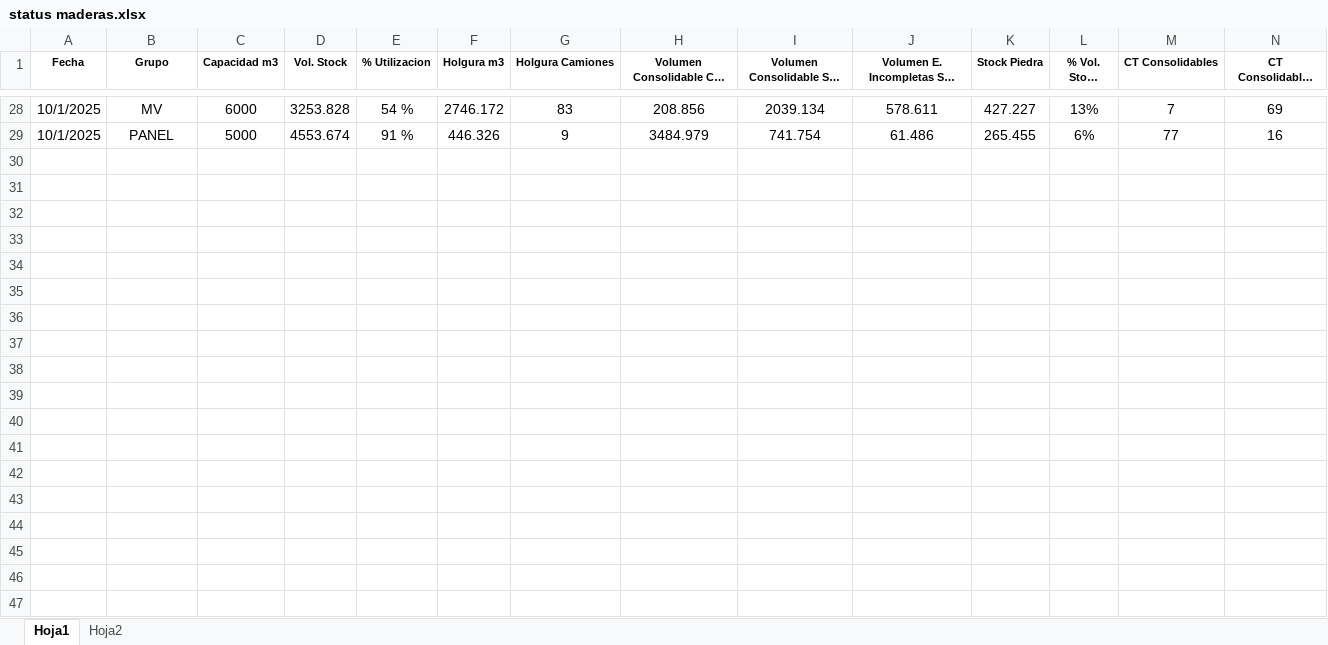
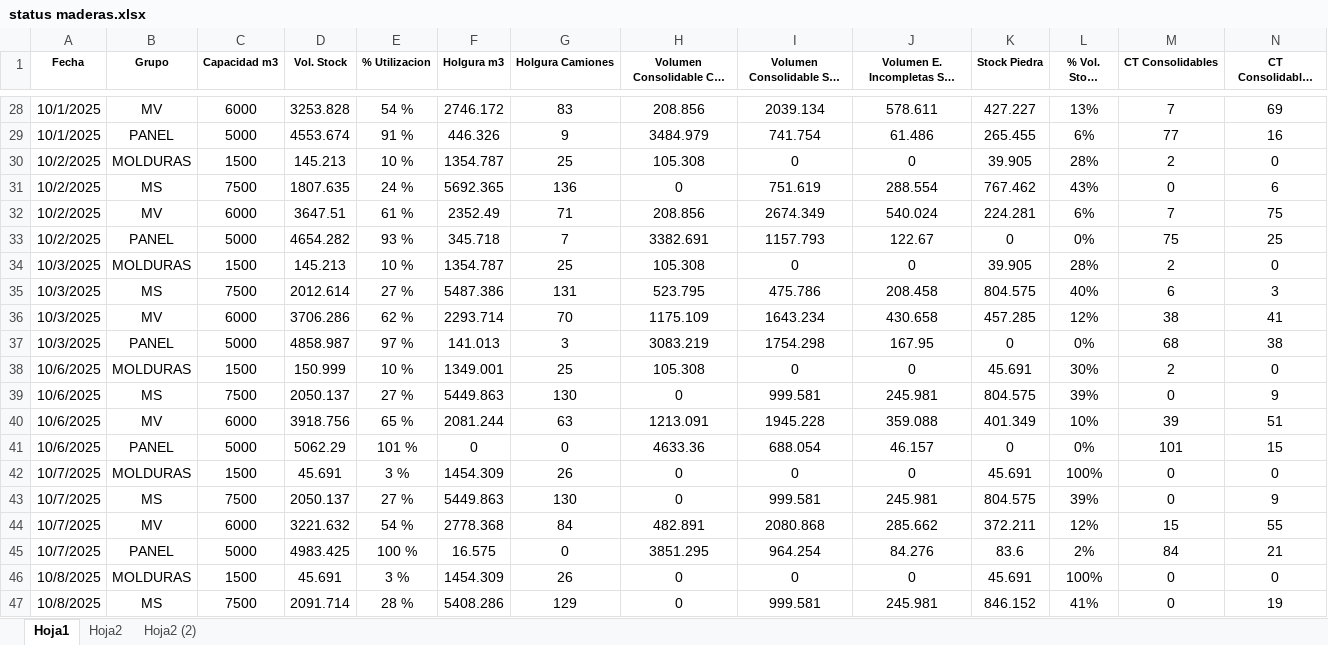
Before and after one commit to LuxoF84/SVE, an Excel workbook: status maderas.xlsx, sheet Hoja1, drawn as a sheet; only a part is shown, gaps mark what is left out; long unchanged cells end in …; values as stored, in another font and other column widths than the file's, no borders; rows hold the shown columns only; the diff covers the shown part only; the diff names each change by its address in the sheet, - before the commit and + after, or states it on an @@ line.

Commit message:
Add files via upload

```diff
--- a/status maderas.xlsx (sheet Hoja1)
+++ b/status maderas.xlsx (sheet Hoja1)
+sheet tab: Hoja2 (2)
+row 30: 10/2/2025 | MOLDURAS | 1500 | 145.213 | 10 % | 1354.787 | 25 | 105.308 | 0 | 0 | 39.905 | 28% | 2 | 0
+row 31: 10/2/2025 | MS | 7500 | 1807.635 | 24 % | 5692.365 | 136 | 0 | 751.619 | 288.554 | 767.462 | 43% | 0 | 6
+row 32: 10/2/2025 | MV | 6000 | 3647.51 | 61 % | 2352.49 | 71 | 208.856 | 2674.349 | 540.024 | 224.281 | 6% | 7 | 75
+row 33: 10/2/2025 | PANEL | 5000 | 4654.282 | 93 % | 345.718 | 7 | 3382.691 | 1157.793 | 122.67 | 0 | 0% | 75 | 25
+row 34: 10/3/2025 | MOLDURAS | 1500 | 145.213 | 10 % | 1354.787 | 25 | 105.308 | 0 | 0 | 39.905 | 28% | 2 | 0
+row 35: 10/3/2025 | MS | 7500 | 2012.614 | 27 % | 5487.386 | 131 | 523.795 | 475.786 | 208.458 | 804.575 | 40% | 6 | 3
+row 36: 10/3/2025 | MV | 6000 | 3706.286 | 62 % | 2293.714 | 70 | 1175.109 | 1643.234 | 430.658 | 457.285 | 12% | 38 | 41
+row 37: 10/3/2025 | PANEL | 5000 | 4858.987 | 97 % | 141.013 | 3 | 3083.219 | 1754.298 | 167.95 | 0 | 0% | 68 | 38
+row 38: 10/6/2025 | MOLDURAS | 1500 | 150.999 | 10 % | 1349.001 | 25 | 105.308 | 0 | 0 | 45.691 | 30% | 2 | 0
+row 39: 10/6/2025 | MS | 7500 | 2050.137 | 27 % | 5449.863 | 130 | 0 | 999.581 | 245.981 | 804.575 | 39% | 0 | 9
+row 40: 10/6/2025 | MV | 6000 | 3918.756 | 65 % | 2081.244 | 63 | 1213.091 | 1945.228 | 359.088 | 401.349 | 10% | 39 | 51
+row 41: 10/6/2025 | PANEL | 5000 | 5062.29 | 101 % | 0 | 0 | 4633.36 | 688.054 | 46.157 | 0 | 0% | 101 | 15
+row 42: 10/7/2025 | MOLDURAS | 1500 | 45.691 | 3 % | 1454.309 | 26 | 0 | 0 | 0 | 45.691 | 100% | 0 | 0
+row 43: 10/7/2025 | MS | 7500 | 2050.137 | 27 % | 5449.863 | 130 | 0 | 999.581 | 245.981 | 804.575 | 39% | 0 | 9
+row 44: 10/7/2025 | MV | 6000 | 3221.632 | 54 % | 2778.368 | 84 | 482.891 | 2080.868 | 285.662 | 372.211 | 12% | 15 | 55
+row 45: 10/7/2025 | PANEL | 5000 | 4983.425 | 100 % | 16.575 | 0 | 3851.295 | 964.254 | 84.276 | 83.6 | 2% | 84 | 21
+row 46: 10/8/2025 | MOLDURAS | 1500 | 45.691 | 3 % | 1454.309 | 26 | 0 | 0 | 0 | 45.691 | 100% | 0 | 0
+row 47: 10/8/2025 | MS | 7500 | 2091.714 | 28 % | 5408.286 | 129 | 0 | 999.581 | 245.981 | 846.152 | 41% | 0 | 19
```
Also changed, not shown: 2 added rows elsewhere in this sheet, sheet Hoja2.
